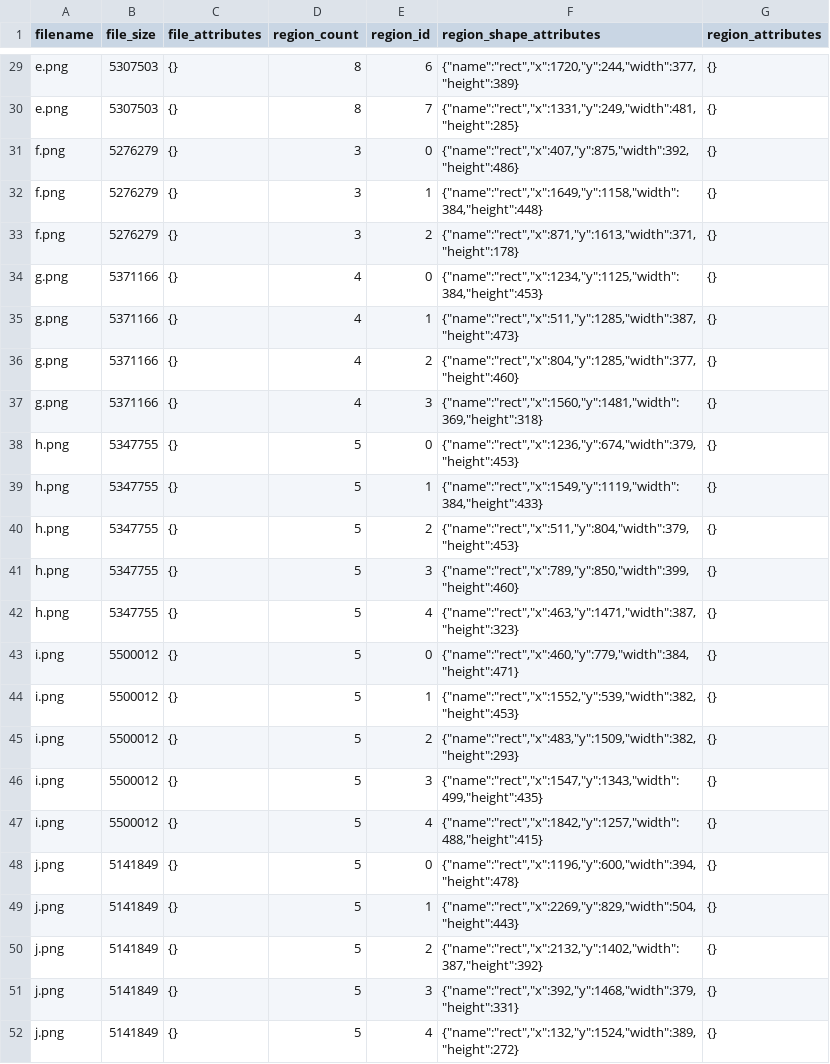
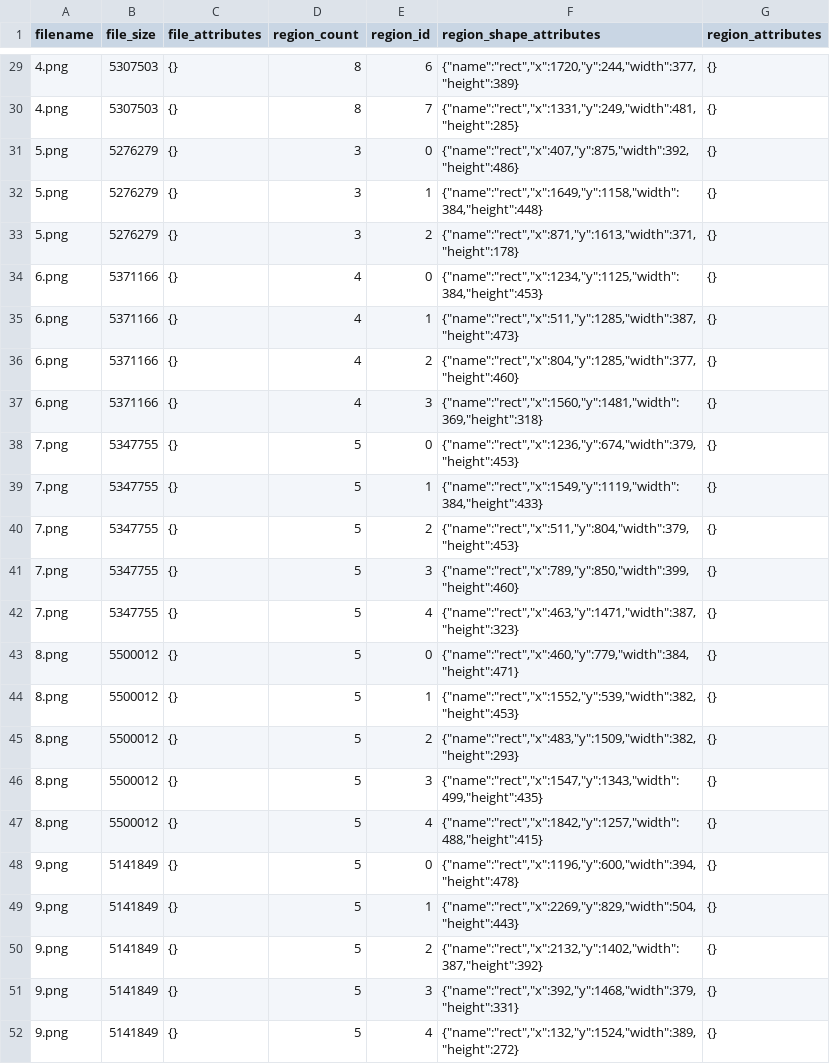
Before and after one commit to AlextheChild/AlextheChild, a CSV file: python/school/balloon_popper_cnn/cnn/0data/raw_csv_files/test.csv, drawn as a sheet; only a part is shown, gaps mark what is left out; the diff covers the shown part only; the diff names each change by its address in the sheet, - before the commit and + after, or states it on an @@ line.

```diff
--- a/python/school/balloon_popper_cnn/cnn/0data/raw_csv_files/test.csv
+++ b/python/school/balloon_popper_cnn/cnn/0data/raw_csv_files/test.csv
-A29:A30 (filename): e.png
+A29:A30 (filename): 4.png
-A31:A33 (filename): f.png
+A31:A33 (filename): 5.png
-A34:A37 (filename): g.png
+A34:A37 (filename): 6.png
-A38:A42 (filename): h.png
+A38:A42 (filename): 7.png
-A43:A47 (filename): i.png
+A43:A47 (filename): 8.png
-A48:A52 (filename): j.png
+A48:A52 (filename): 9.png
```
Also changed, not shown: 27 edited cells elsewhere in this file, python/school/balloon_popper_cnn/cnn/0data/raw_csv_files/train.csv, python/school/balloon_popper_cnn/cnn/0data/raw_csv_files/train2.csv, 35 other files.
